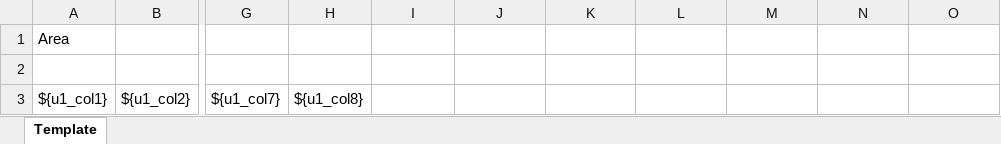
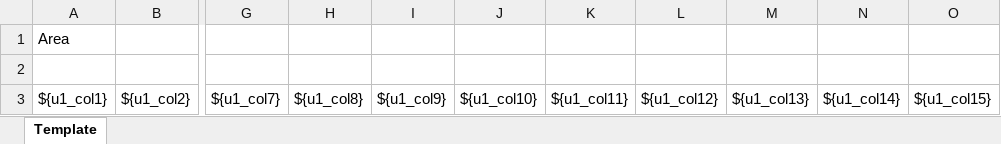
Before and after one commit to MauroWB/JXLS-Main-Rep, an Excel workbook: src/main/resources/excel/export/export_temp.xlsx, sheet Template, drawn as a sheet; only a part is shown, gaps mark what is left out; values as stored, in another font and other column widths than the file's, no borders; charts and pictures not drawn; the diff names each change by its address in the sheet, - before the commit and + after, or states it on an @@ line.

```diff
--- a/src/main/resources/excel/export/export_temp.xlsx (sheet Template)
+++ b/src/main/resources/excel/export/export_temp.xlsx (sheet Template)
-I3: (empty)
+I3: ${u1_col9}
-J3: (empty)
+J3: ${u1_col10}
-K3: (empty)
+K3: ${u1_col11}
-L3: (empty)
+L3: ${u1_col12}
-M3: (empty)
+M3: ${u1_col13}
-N3: (empty)
+N3: ${u1_col14}
-O3: (empty)
+O3: ${u1_col15}
```
Also changed, not shown: src/main/resources/excel/export/export_input.xlsx, src/main/resources/excel/export/export_output.xlsx, 2 other files.
